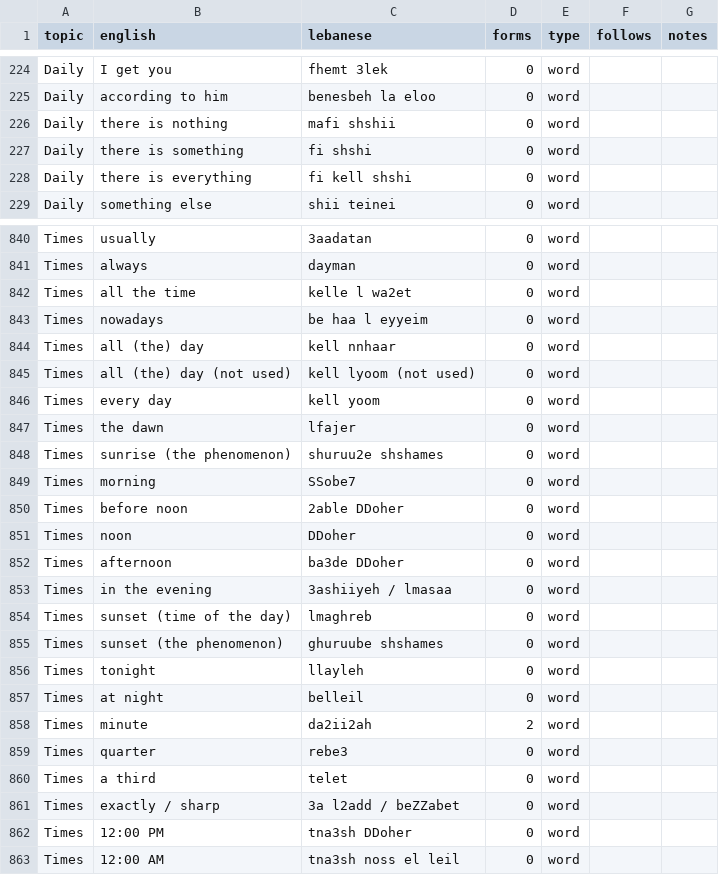
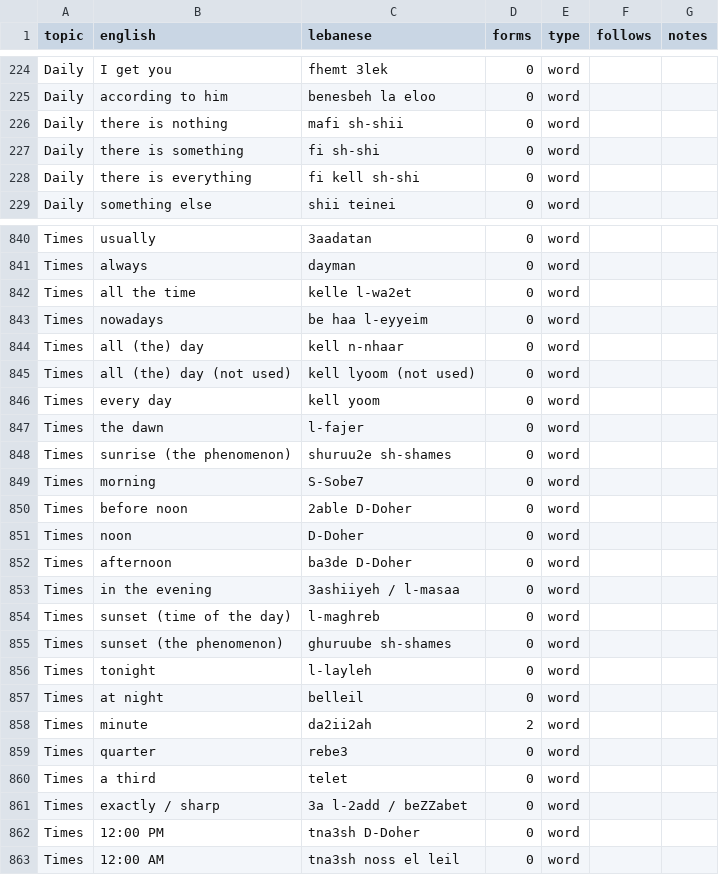
Before and after one commit to claire-vr/cedrus, a CSV file: database/vocabulary.csv, drawn as a sheet; only a part is shown, gaps mark what is left out; the diff covers the shown part only.

```diff
--- a/database/vocabulary.csv
+++ b/database/vocabulary.csv
@@ -225,5 +225,5 @@ Daily,I get you,fhemt 3lek,0,word,,
 Daily,according to him,benesbeh la eloo,0,word,,
-Daily,there is nothing,mafi shshii,0,word,,
-Daily,there is something,fi shshi,0,word,,
-Daily,there is everything,fi kell shshi,0,word,,
+Daily,there is nothing,mafi sh-shii,0,word,,
+Daily,there is something,fi sh-shi,0,word,,
+Daily,there is everything,fi kell sh-shi,0,word,,
 Daily,something else,shii teinei,0,word,,
@@ -841,17 +841,17 @@ Times,usually,3aadatan,0,word,,
 Times,always,dayman,0,word,,
-Times,all the time,kelle l wa2et,0,word,,
-Times,nowadays,be haa l eyyeim,0,word,,
-Times,all (the) day,kell nnhaar,0,word,,
+Times,all the time,kelle l-wa2et,0,word,,
+Times,nowadays,be haa l-eyyeim,0,word,,
+Times,all (the) day,kell n-nhaar,0,word,,
 Times,all (the) day (not used),kell lyoom (not used),0,word,,
 Times,every day,kell yoom,0,word,,
-Times,the dawn,lfajer,0,word,,
-Times,sunrise (the phenomenon),shuruu2e shshames,0,word,,
-Times,morning,SSobe7,0,word,,
-Times,before noon,2able DDoher,0,word,,
-Times,noon,DDoher,0,word,,
-Times,afternoon,ba3de DDoher,0,word,,
-Times,in the evening,3ashiiyeh / lmasaa,0,word,,
-Times,sunset (time of the day),lmaghreb,0,word,,
-Times,sunset (the phenomenon),ghuruube shshames,0,word,,
-Times,tonight,llayleh,0,word,,
+Times,the dawn,l-fajer,0,word,,
+Times,sunrise (the phenomenon),shuruu2e sh-shames,0,word,,
+Times,morning,S-Sobe7,0,word,,
+Times,before noon,2able D-Doher,0,word,,
+Times,noon,D-Doher,0,word,,
+Times,afternoon,ba3de D-Doher,0,word,,
+Times,in the evening,3ashiiyeh / l-masaa,0,word,,
+Times,sunset (time of the day),l-maghreb,0,word,,
+Times,sunset (the phenomenon),ghuruube sh-shames,0,word,,
+Times,tonight,l-layleh,0,word,,
 Times,at night,belleil,0,word,,
@@ -860,4 +860,4 @@ Times,quarter,rebe3,0,word,,
 Times,a third,telet,0,word,,
-Times,exactly / sharp,3a l2add / beZZabet,0,word,,
-Times,12:00 PM,tna3sh DDoher,0,word,,
+Times,exactly / sharp,3a l-2add / beZZabet,0,word,,
+Times,12:00 PM,tna3sh D-Doher,0,word,,
 Times,12:00 AM,tna3sh noss el leil,0,word,,
```
Also changed, not shown: 69 edited cells elsewhere in this file, database/forms.csv, 2 other files.
